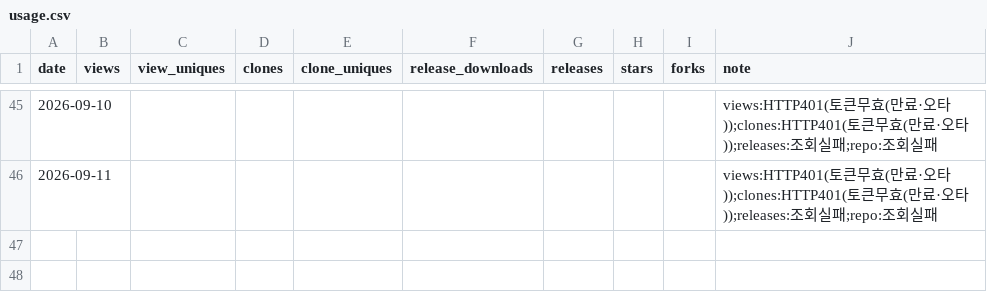
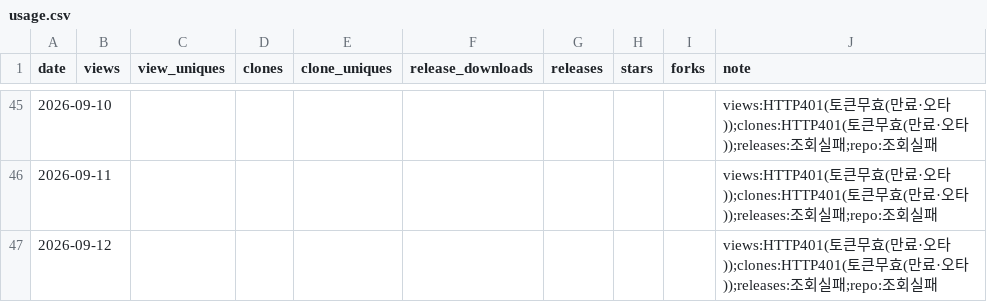
Before and after one commit to rubatoyd/nl-openapi-mcp, a CSV file: docs/usage.csv, drawn as a sheet; only a part is shown, gaps mark what is left out; the diff names each change by its address in the sheet, - before the commit and + after, or states it on an @@ line.

```diff
--- a/docs/usage.csv
+++ b/docs/usage.csv
+row 47: 2026-09-12 |  |  |  |  |  |  |  |  | views:HTTP401(토큰무효(만료·오타));clones:HTTP401(토큰무효(만료·오타));releases:조회실패;repo:조회실패
```
Also changed, not shown: 2 other files.
